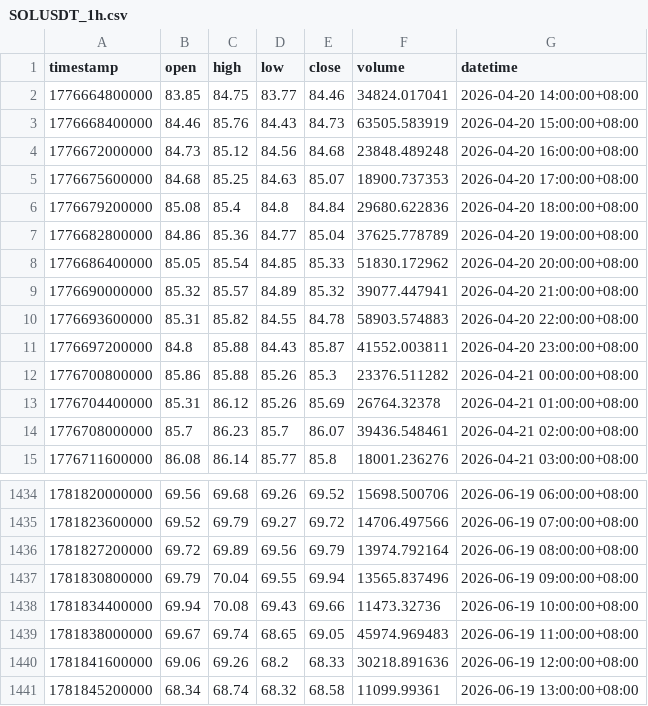
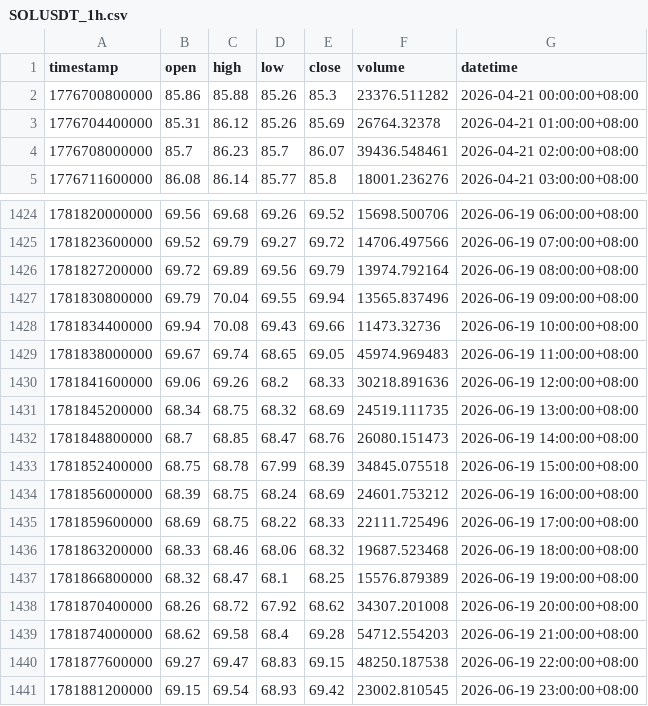
Before and after one commit to jabine9966/sol-perp-quant-report, a CSV file: data/SOLUSDT_1h.csv, drawn as a sheet; only a part is shown, gaps mark what is left out.

```diff
--- a/data/SOLUSDT_1h.csv
+++ b/data/SOLUSDT_1h.csv
@@ -1,12 +1,2 @@
 timestamp,open,high,low,close,volume,datetime
-1776664800000,83.85,84.75,83.77,84.46,34824.017041,2026-04-20 14:00:00+08:00
-1776668400000,84.46,85.76,84.43,84.73,63505.583919,2026-04-20 15:00:00+08:00
-1776672000000,84.73,85.12,84.56,84.68,23848.489248,2026-04-20 16:00:00+08:00
-1776675600000,84.68,85.25,84.63,85.07,18900.737353,2026-04-20 17:00:00+08:00
-1776679200000,85.08,85.4,84.8,84.84,29680.622836,2026-04-20 18:00:00+08:00
-1776682800000,84.86,85.36,84.77,85.04,37625.778789,2026-04-20 19:00:00+08:00
-1776686400000,85.05,85.54,84.85,85.33,51830.172962,2026-04-20 20:00:00+08:00
-1776690000000,85.32,85.57,84.89,85.32,39077.447941,2026-04-20 21:00:00+08:00
-1776693600000,85.31,85.82,84.55,84.78,58903.574883,2026-04-20 22:00:00+08:00
-1776697200000,84.8,85.88,84.43,85.87,41552.003811,2026-04-20 23:00:00+08:00
 1776700800000,85.86,85.88,85.26,85.3,23376.511282,2026-04-21 00:00:00+08:00
@@ -1440,2 +1430,12 @@ timestamp,open,high,low,close,volume,datetime
 1781841600000,69.06,69.26,68.2,68.33,30218.891636,2026-06-19 12:00:00+08:00
-1781845200000,68.34,68.74,68.32,68.58,11099.99361,2026-06-19 13:00:00+08:00
+1781845200000,68.34,68.75,68.32,68.69,24519.111735,2026-06-19 13:00:00+08:00
+1781848800000,68.7,68.85,68.47,68.76,26080.151473,2026-06-19 14:00:00+08:00
+1781852400000,68.75,68.78,67.99,68.39,34845.075518,2026-06-19 15:00:00+08:00
+1781856000000,68.39,68.75,68.24,68.69,24601.753212,2026-06-19 16:00:00+08:00
+1781859600000,68.69,68.75,68.22,68.33,22111.725496,2026-06-19 17:00:00+08:00
+1781863200000,68.33,68.46,68.06,68.32,19687.523468,2026-06-19 18:00:00+08:00
+1781866800000,68.32,68.47,68.1,68.25,15576.879389,2026-06-19 19:00:00+08:00
+1781870400000,68.26,68.72,67.92,68.62,34307.201008,2026-06-19 20:00:00+08:00
+1781874000000,68.62,69.58,68.4,69.28,54712.554203,2026-06-19 21:00:00+08:00
+1781877600000,69.27,69.47,68.83,69.15,48250.187538,2026-06-19 22:00:00+08:00
+1781881200000,69.15,69.54,68.93,69.42,23002.810545,2026-06-19 23:00:00+08:00
```
Also changed, not shown: data/SOLUSDT_15m.csv, data/SOLUSDT_2h.csv, 2 other files.
